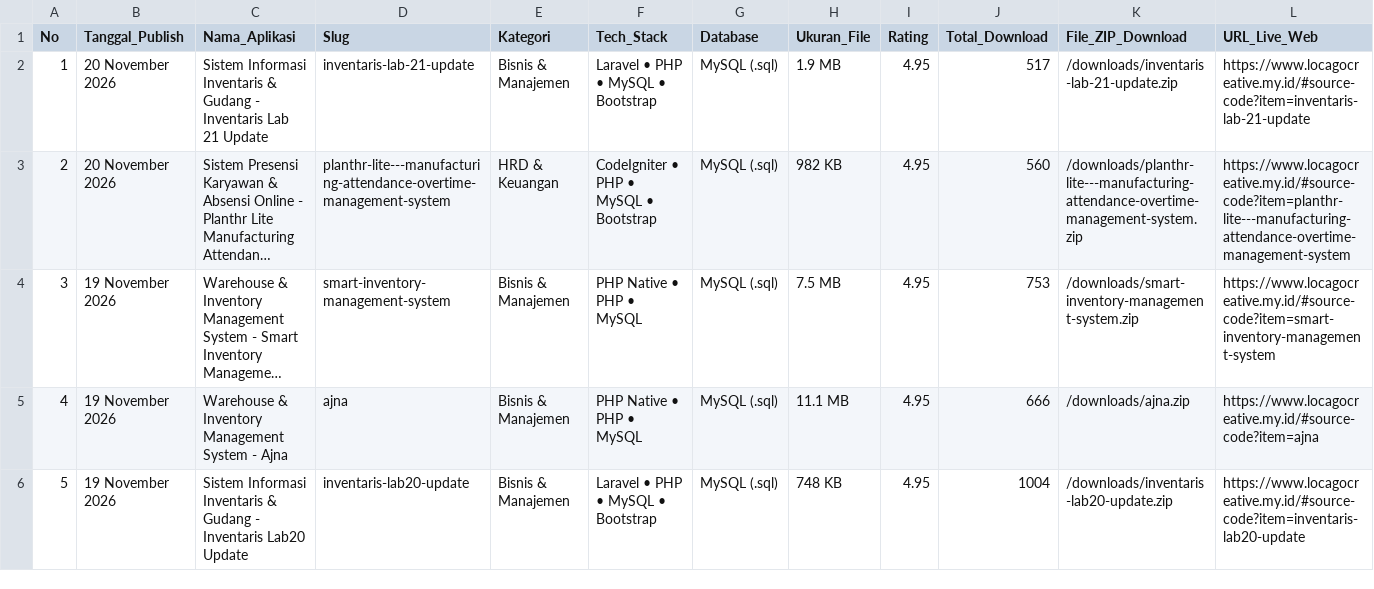
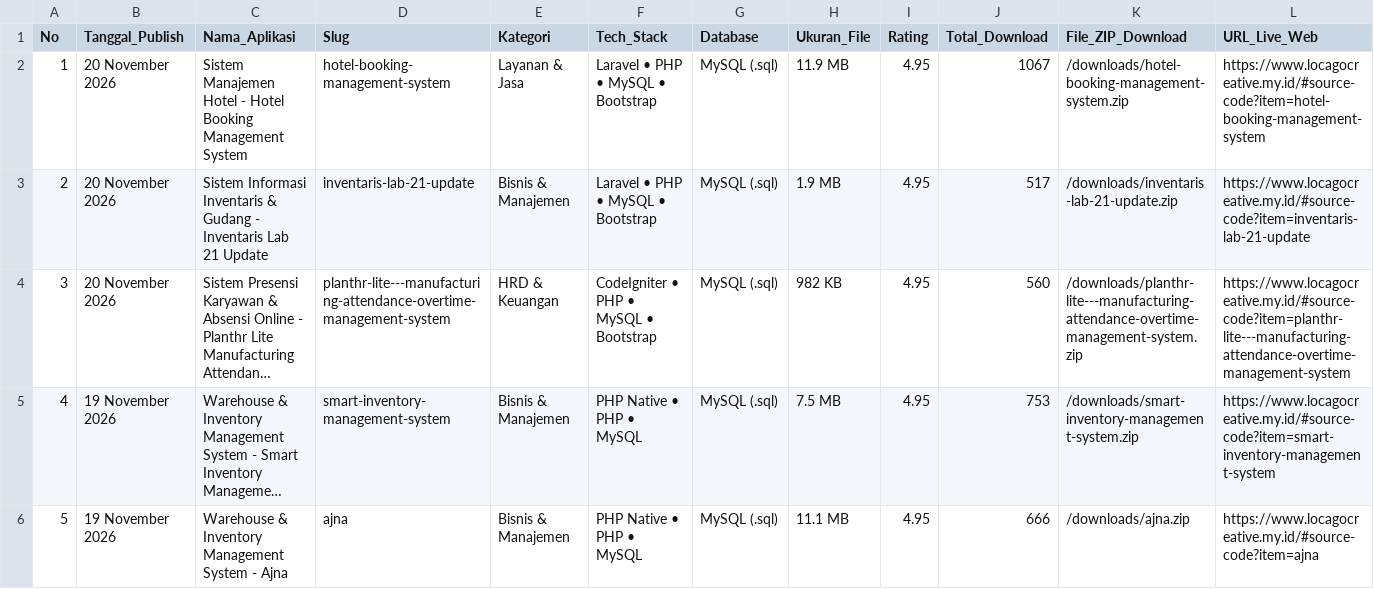
Before and after one commit to mfahmiq/LocaGo-Creative, a CSV file: public/downloads/hunted_open_source_repos.csv, drawn as a sheet; only a part is shown; the shorter side is filled out with more unchanged rows; long unchanged cells end in …; addresses are those after the commit; rows hold the shown columns only; the diff names each change by its address in the sheet, - before the commit and + after, or states it on an @@ line.

Commit message:
chore(source-code): regenerate hunted repos CSV (12 items)

```diff
--- a/public/downloads/hunted_open_source_repos.csv
+++ b/public/downloads/hunted_open_source_repos.csv
+row 2: 1 | 20 November 2026 | Sistem Manajemen Hotel - Hotel Booking Management System | hotel-booking-management-system | Layanan & Jasa | Laravel • PHP • MySQL • Bootstrap | MySQL (.sql) | 11.9 MB | 4.95 | 1067 | /downloads/hotel-booking-management-system.zip | https://www.locagocreative.my.id/#source-code?item=hotel-booking-management-system
@@ column A (No) renumbered from row 3 down @@
```
